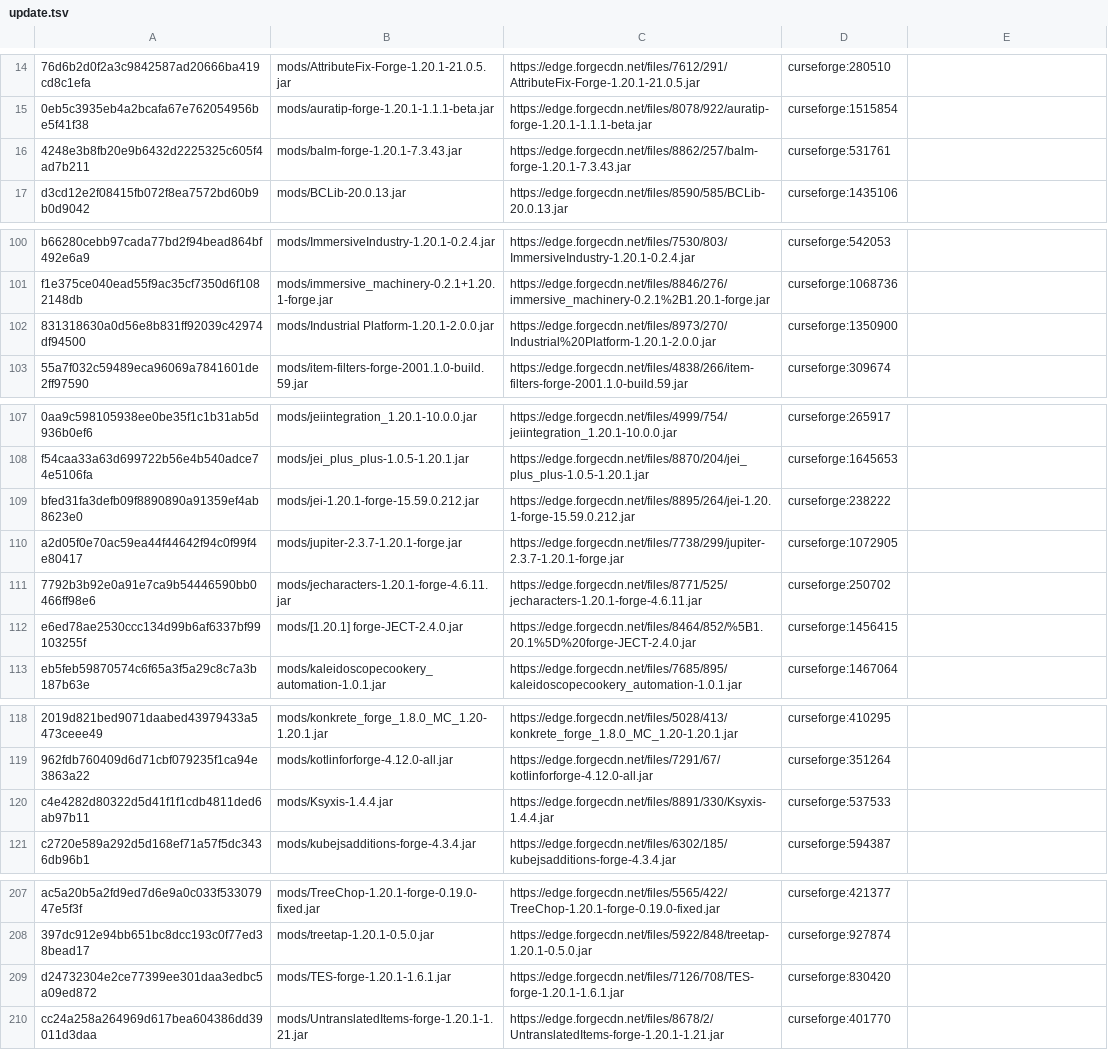
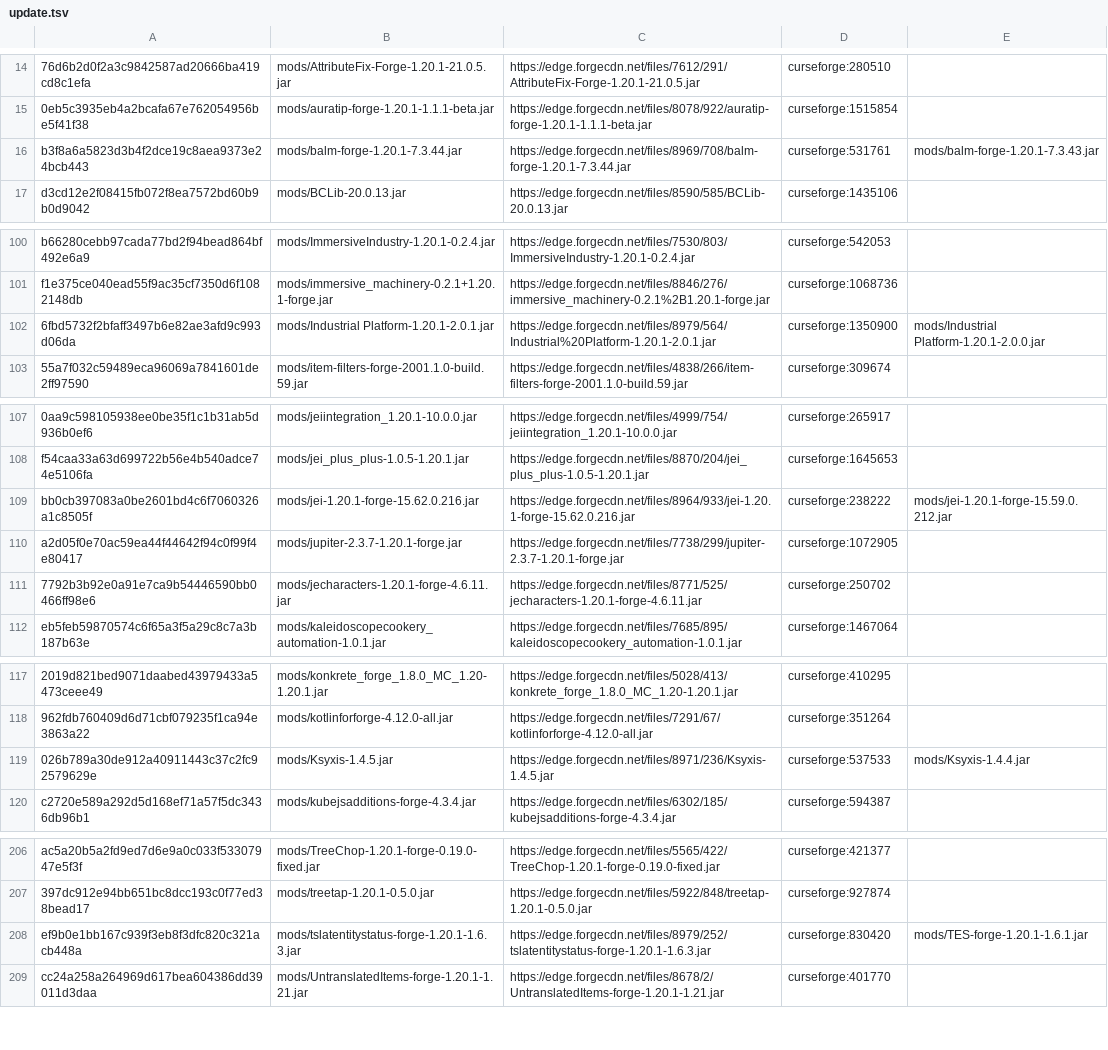
Before and after one commit to Eternal-Snowstorm/Create-Mechanism-and-Innovation, a TSV file: updater/update.tsv, drawn as a sheet; only a part is shown, gaps mark what is left out; removed rows and columns are numbered as before the commit, all else as after; the diff covers the shown part only; the diff names each change by its address in the sheet, - before the commit and + after, or states it on an @@ line.

```diff
--- a/updater/update.tsv
+++ b/updater/update.tsv
-A16: 4248e3b8fb20e9b6432d2225325c605f4ad7b211
+A16: b3f8a6a5823d3b4f2dce19c8aea9373e24bcb443
-B16: mods/balm-forge-1.20.1-7.3.43.jar
+B16: mods/balm-forge-1.20.1-7.3.44.jar
-C16: https://edge.forgecdn.net/files/8862/257/balm-forge-1.20.1-7.3.43.jar
+C16: https://edge.forgecdn.net/files/8969/708/balm-forge-1.20.1-7.3.44.jar
-E16: (empty)
+E16: mods/balm-forge-1.20.1-7.3.43.jar
-A102: 831318630a0d56e8b831ff92039c42974df94500
+A102: 6fbd5732f2bfaff3497b6e82ae3afd9c993d06da
-B102: mods/Industrial Platform-1.20.1-2.0.0.jar
+B102: mods/Industrial Platform-1.20.1-2.0.1.jar
-C102: https://edge.forgecdn.net/files/8973/270/Industrial%20Platform-1.20.1-2.0.0.jar
+C102: https://edge.forgecdn.net/files/8979/564/Industrial%20Platform-1.20.1-2.0.1.jar
-E102: (empty)
+E102: mods/Industrial Platform-1.20.1-2.0.0.jar
-A109: bfed31fa3defb09f8890890a91359ef4ab8623e0
+A109: bb0cb397083a0be2601bd4c6f7060326a1c8505f
-B109: mods/jei-1.20.1-forge-15.59.0.212.jar
+B109: mods/jei-1.20.1-forge-15.62.0.216.jar
-C109: https://edge.forgecdn.net/files/8895/264/jei-1.20.1-forge-15.59.0.212.jar
+C109: https://edge.forgecdn.net/files/8964/933/jei-1.20.1-forge-15.62.0.216.jar
-E109: (empty)
+E109: mods/jei-1.20.1-forge-15.59.0.212.jar
-row 112: e6ed78ae2530ccc134d99b6af6337bf99103255f | mods/[1.20.1] forge-JECT-2.4.0.jar | https://edge.forgecdn.net/files/8464/852/%5B1.20.1%5D%20forge-JECT-2.4.0.jar | curseforge:1456415
-A119: c4e4282d80322d5d41f1f1cdb4811ded6ab97b11
+A119: 026b789a30de912a40911443c37c2fc92579629e
-B119: mods/Ksyxis-1.4.4.jar
+B119: mods/Ksyxis-1.4.5.jar
-C119: https://edge.forgecdn.net/files/8891/330/Ksyxis-1.4.4.jar
+C119: https://edge.forgecdn.net/files/8971/236/Ksyxis-1.4.5.jar
-E119: (empty)
+E119: mods/Ksyxis-1.4.4.jar
-row 209: d24732304e2ce77399ee301daa3edbc5a09ed872 | mods/TES-forge-1.20.1-1.6.1.jar | https://edge.forgecdn.net/files/7126/708/TES-forge-1.20.1-1.6.1.jar | curseforge:830420
+row 208: ef9b0e1bb167c939f3eb8f3dfc820c321acb448a | mods/tslatentitystatus-forge-1.20.1-1.6.3.jar | https://edge.forgecdn.net/files/8979/252/tslatentitystatus-forge-1.20.1-1.6.3.jar | curseforge:830420 | mods/TES-forge-1.20.1-1.6.1.jar
```
Also changed, not shown: 4 edited cells elsewhere in this file, updater/delete.tsv, 8 other files.
